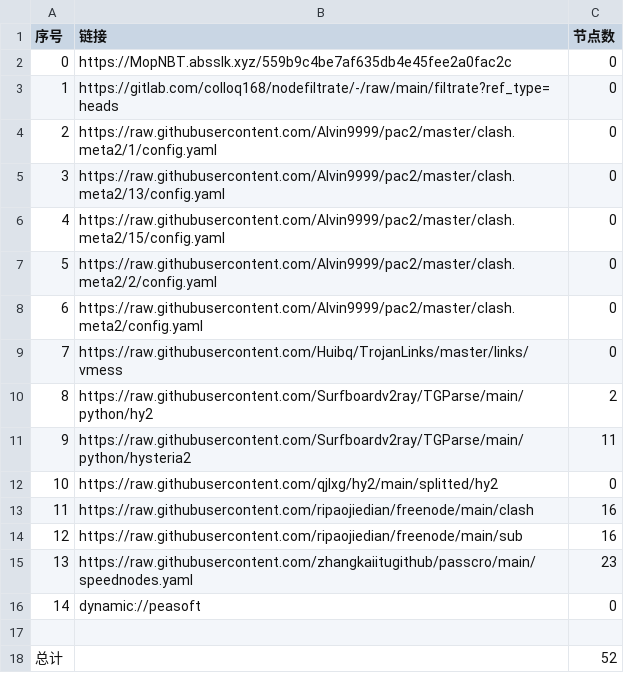
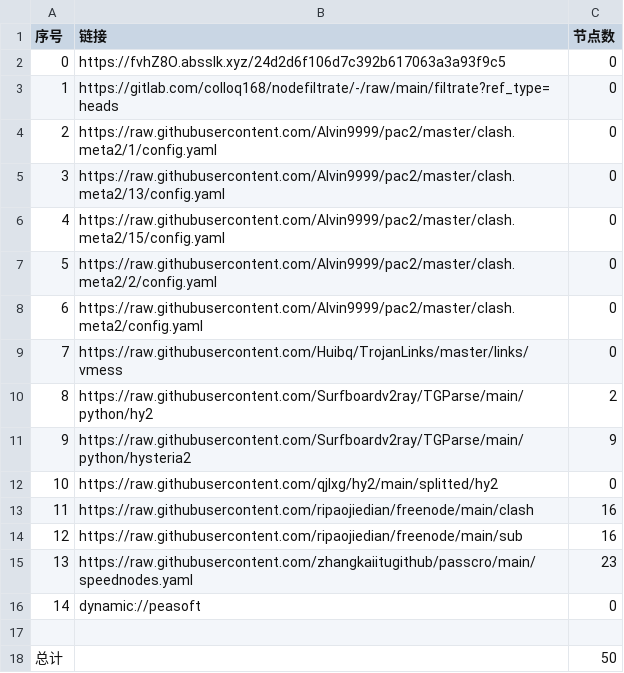
Before and after one commit to lonng2024/AutoMergePublicNodes, a CSV file: list_result.csv, drawn as a sheet.

```diff
--- a/list_result.csv
+++ b/list_result.csv
@@ -1,3 +1,3 @@
 序号,链接,节点数
-0,https://MopNBT.absslk.xyz/559b9c4be7af635db4e45fee2a0fac2c,0
+0,https://fvhZ8O.absslk.xyz/24d2d6f106d7c392b617063a3a93f9c5,0
 1,https://gitlab.com/colloq168/nodefiltrate/-/raw/main/filtrate?ref_type=heads,0
@@ -10,3 +10,3 @@
 8,https://raw.githubusercontent.com/Surfboardv2ray/TGParse/main/python/hy2,2
-9,https://raw.githubusercontent.com/Surfboardv2ray/TGParse/main/python/hysteria2,11
+9,https://raw.githubusercontent.com/Surfboardv2ray/TGParse/main/python/hysteria2,9
 10,https://raw.githubusercontent.com/qjlxg/hy2/main/splitted/hy2,0
@@ -17,2 +17,2 @@
 
-总计,,52
+总计,,50
```
Also changed, not shown: 7 other files.
